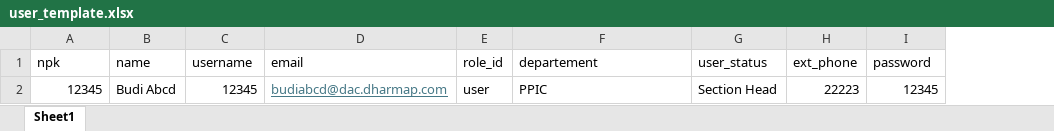
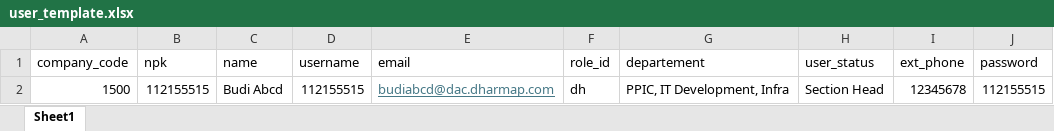
Before and after one commit to rickyjohannes/form_cr, an Excel workbook: public/uploads/user_template.xlsx, sheet Sheet1, drawn as a sheet; values as stored, in another font and other column widths than the file's, no borders; removed rows and columns are numbered as before the commit, all else as after; the diff names each change by its address in the sheet, - before the commit and + after, or states it on an @@ line.

Commit message:
Please enter the commit message for your changes. Lines starting with '#' will be ignored, and an empty message aborts the commit.
On branch main
Your branch is up to date with 'origin/main'.

Changes to be committed:
	modified:   app/Imports/UserImport.php
	modified:   public/uploads/user_template.xlsx

```diff
--- a/public/uploads/user_template.xlsx (sheet Sheet1)
+++ b/public/uploads/user_template.xlsx (sheet Sheet1)
+column A (company_code), empty
-row 2: 12345 | Budi Abcd | 12345 | budiabcd@dac.dharmap.com | user | PPIC | Section Head | 22223 | 12345
+row 2: 1500 | 112155515 | Budi Abcd | 112155515 | budiabcd@dac.dharmap.com | dh | PPIC, IT Development, Infra | Section Head | 12345678 | 112155515
```
Also changed, not shown: 1 other file.
